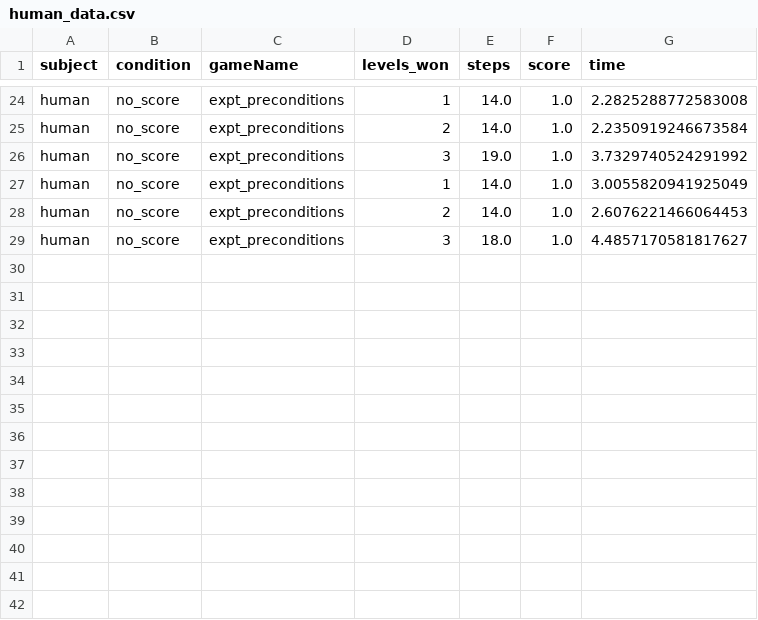
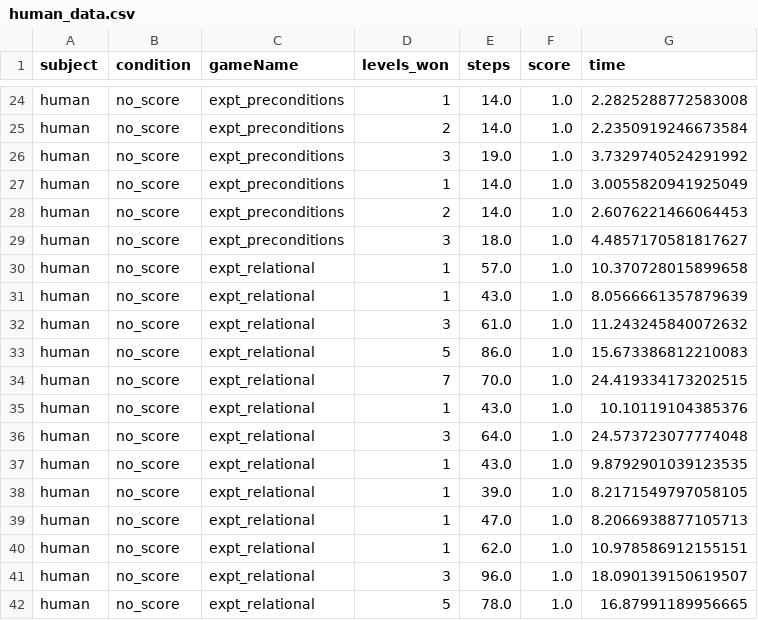
Before and after one commit to tsividis/vgdl, a CSV file: human_data.csv, drawn as a sheet; only a part is shown, gaps mark what is left out; the diff names each change by its address in the sheet, - before the commit and + after, or states it on an @@ line.

```diff
--- a/human_data.csv
+++ b/human_data.csv
+row 30: human | no_score | expt_relational | 1 | 57.0 | 1.0 | 10.370728015899658
+row 31: human | no_score | expt_relational | 1 | 43.0 | 1.0 | 8.0566661357879639
+row 32: human | no_score | expt_relational | 3 | 61.0 | 1.0 | 11.243245840072632
+row 33: human | no_score | expt_relational | 5 | 86.0 | 1.0 | 15.673386812210083
+row 34: human | no_score | expt_relational | 7 | 70.0 | 1.0 | 24.419334173202515
+row 35: human | no_score | expt_relational | 1 | 43.0 | 1.0 | 10.10119104385376
+row 36: human | no_score | expt_relational | 3 | 64.0 | 1.0 | 24.573723077774048
+row 37: human | no_score | expt_relational | 1 | 43.0 | 1.0 | 9.8792901039123535
+row 38: human | no_score | expt_relational | 1 | 39.0 | 1.0 | 8.2171549797058105
+row 39: human | no_score | expt_relational | 1 | 47.0 | 1.0 | 8.2066938877105713
+row 40: human | no_score | expt_relational | 1 | 62.0 | 1.0 | 10.978586912155151
+row 41: human | no_score | expt_relational | 3 | 96.0 | 1.0 | 18.090139150619507
+row 42: human | no_score | expt_relational | 5 | 78.0 | 1.0 | 16.87991189956665
```
Also changed, not shown: 22 other files.
